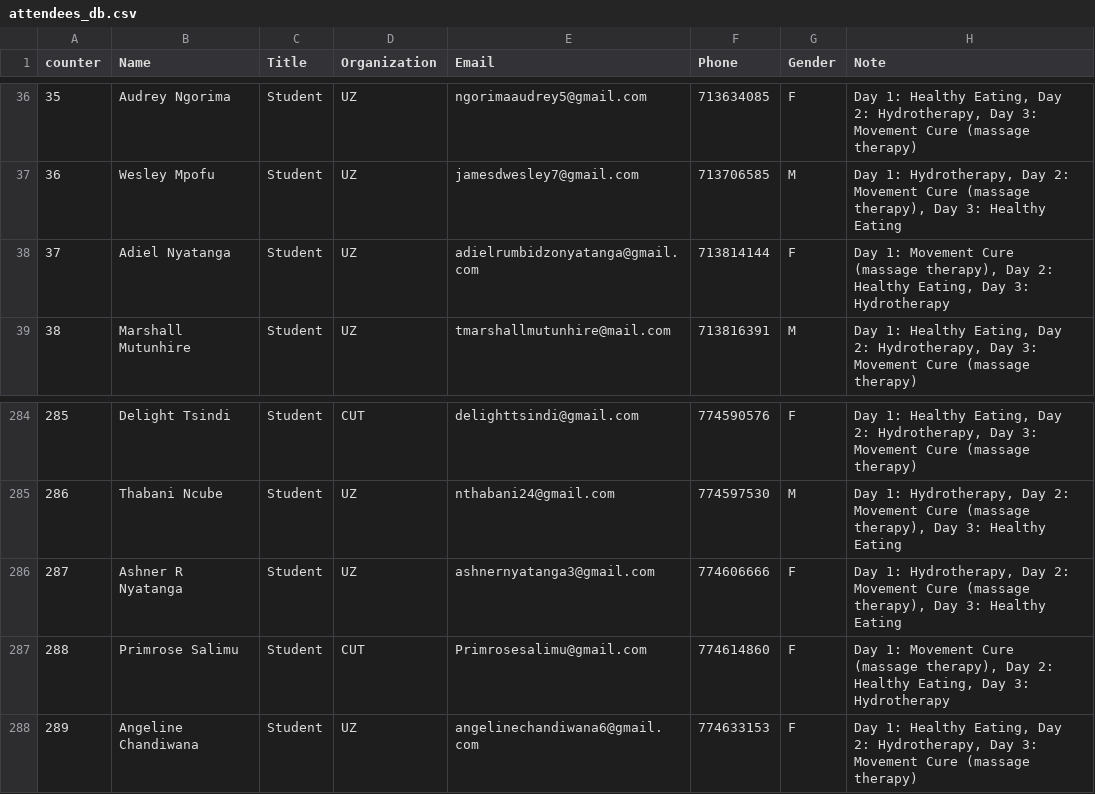
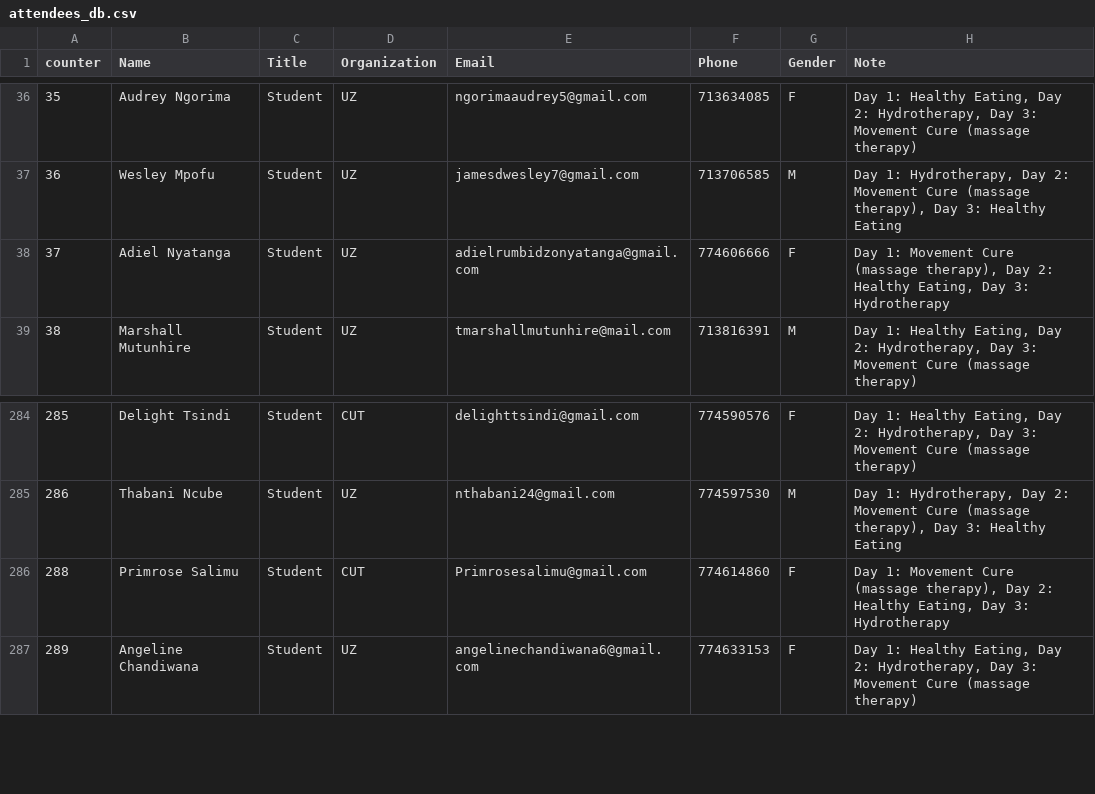
Before and after one commit to keptac/pcm-be, a CSV file: app-middlewares/attendees_db.csv, drawn as a sheet; only a part is shown, gaps mark what is left out.

Commit message:
adiel fix

```diff
--- a/app-middlewares/attendees_db.csv
+++ b/app-middlewares/attendees_db.csv
@@ -37,3 +37,3 @@
 36,Wesley  Mpofu,Student,UZ,jamesdwesley7@gmail.com,713706585,M,"Day 1: Hydrotherapy, Day 2: Movement Cure (massage therapy), Day 3: Healthy Eating"
-37,Adiel Nyatanga,Student,UZ,adielrumbidzonyatanga@gmail.com,713814144,F,"Day 1: Movement Cure (massage therapy), Day 2: Healthy Eating, Day 3: Hydrotherapy"
+37,Adiel Nyatanga,Student,UZ,adielrumbidzonyatanga@gmail.com,774606666,F,"Day 1: Movement Cure (massage therapy), Day 2: Healthy Eating, Day 3: Hydrotherapy"
 38,Marshall Mutunhire,Student,UZ,tmarshallmutunhire@mail.com,713816391,M,"Day 1: Healthy Eating, Day 2: Hydrotherapy, Day 3: Movement Cure (massage therapy)"
@@ -285,3 +285,2 @@
 286,Thabani Ncube,Student,UZ,nthabani24@gmail.com,774597530,M,"Day 1: Hydrotherapy, Day 2: Movement Cure (massage therapy), Day 3: Healthy Eating"
-287,Ashner R Nyatanga,Student,UZ,ashnernyatanga3@gmail.com,774606666,F,"Day 1: Hydrotherapy, Day 2: Movement Cure (massage therapy), Day 3: Healthy Eating"
 288,Primrose Salimu,Student,CUT,Primrosesalimu@gmail.com,774614860,F,"Day 1: Movement Cure (massage therapy), Day 2: Healthy Eating, Day 3: Hydrotherapy"
```
